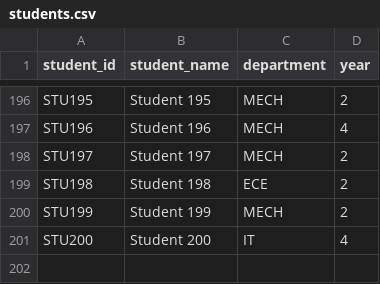
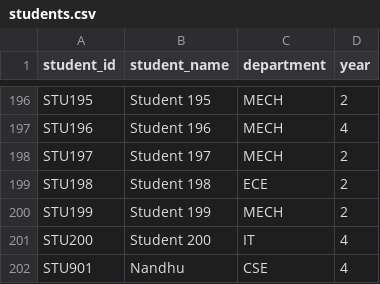
Before and after one commit to Nandini310036/AttendIQ, a CSV file: students.csv, drawn as a sheet; only a part is shown, gaps mark what is left out; the diff names each change by its address in the sheet, - before the commit and + after, or states it on an @@ line.

Commit message:
Add files via upload

```diff
--- a/students.csv
+++ b/students.csv
+row 202: STU901 | Nandhu | CSE | 4
```
